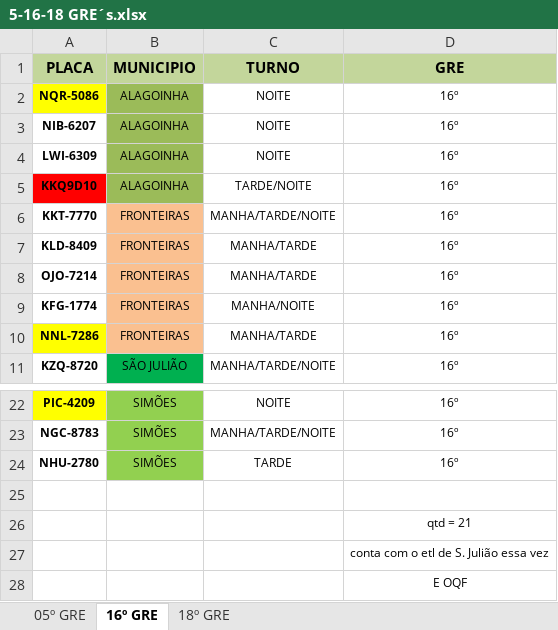
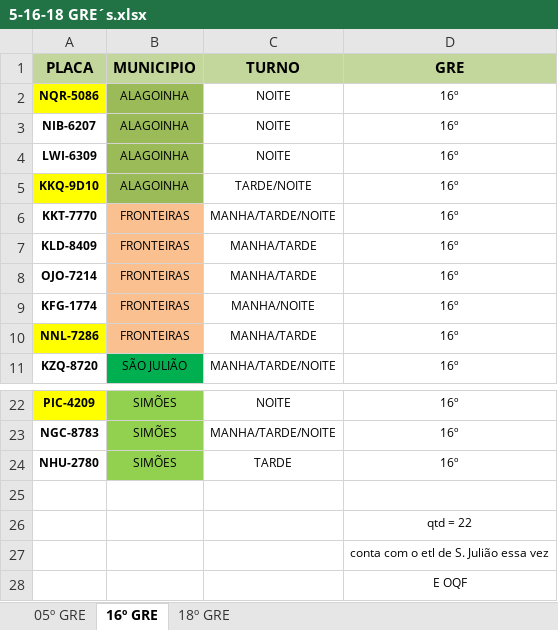
Before and after one commit to JardelG0/Relat-rios, an Excel workbook: Files/5-16-18 GRE´s.xlsx, sheet 16º GRE, drawn as a sheet; only a part is shown, gaps mark what is left out; values as stored, in another font and other column widths than the file's, no borders; the diff names each change by its address in the sheet, - before the commit and + after, or states it on an @@ line.

```diff
--- a/Files/5-16-18 GRE´s.xlsx (sheet 16º GRE)
+++ b/Files/5-16-18 GRE´s.xlsx (sheet 16º GRE)
-A5 (PLACA): KKQ9D10
+A5 (PLACA): KKQ-9D10
-A5 fill: #FF0000
+A5 fill: #FFFF00
-D26 (GRE): qtd = 21
+D26 (GRE): qtd = 22
```
Also changed, not shown: sheet 05º GRE, INFORMATIVO 16° GRE.xlsx, INFORMATIVO 18° GRE.xlsx, 17 other files.
